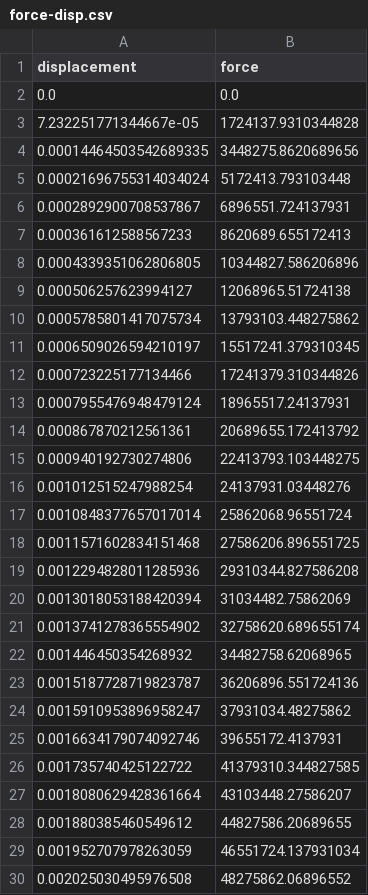
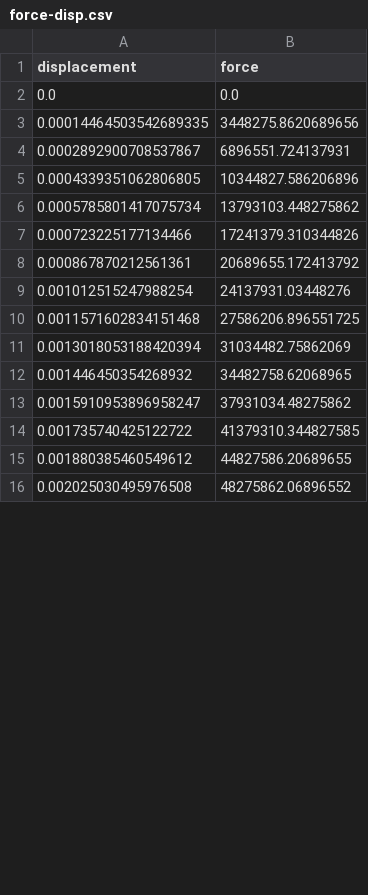
Before and after one commit to freeman-maxwell/Flexure_Optimization, a CSV file: output/force-disp.csv, drawn as a sheet; only a part is shown; the diff covers the shown part only.

```diff
--- a/output/force-disp.csv
+++ b/output/force-disp.csv
@@ -2,29 +2,15 @@ displacement,force
 0.0,0.0
-7.232251771344667e-05,1724137.9310344828
 0.00014464503542689335,3448275.8620689656
-0.00021696755314034024,5172413.793103448
 0.0002892900708537867,6896551.724137931
-0.000361612588567233,8620689.655172413
 0.0004339351062806805,10344827.586206896
-0.000506257623994127,12068965.51724138
 0.0005785801417075734,13793103.448275862
-0.0006509026594210197,15517241.379310345
 0.000723225177134466,17241379.310344826
-0.0007955476948479124,18965517.24137931
 0.000867870212561361,20689655.172413792
-0.000940192730274806,22413793.103448275
 0.001012515247988254,24137931.03448276
-0.0010848377657017014,25862068.96551724
 0.0011571602834151468,27586206.896551725
-0.0012294828011285936,29310344.827586208
 0.0013018053188420394,31034482.75862069
-0.0013741278365554902,32758620.689655174
 0.001446450354268932,34482758.62068965
-0.0015187728719823787,36206896.551724136
 0.0015910953896958247,37931034.48275862
-0.0016634179074092746,39655172.4137931
 0.001735740425122722,41379310.344827585
-0.0018080629428361664,43103448.27586207
 0.001880385460549612,44827586.20689655
-0.001952707978263059,46551724.137931034
 0.002025030495976508,48275862.06896552
```
Also changed, not shown: 15 added rows and 1 removed row elsewhere in this file, 22 other files.
